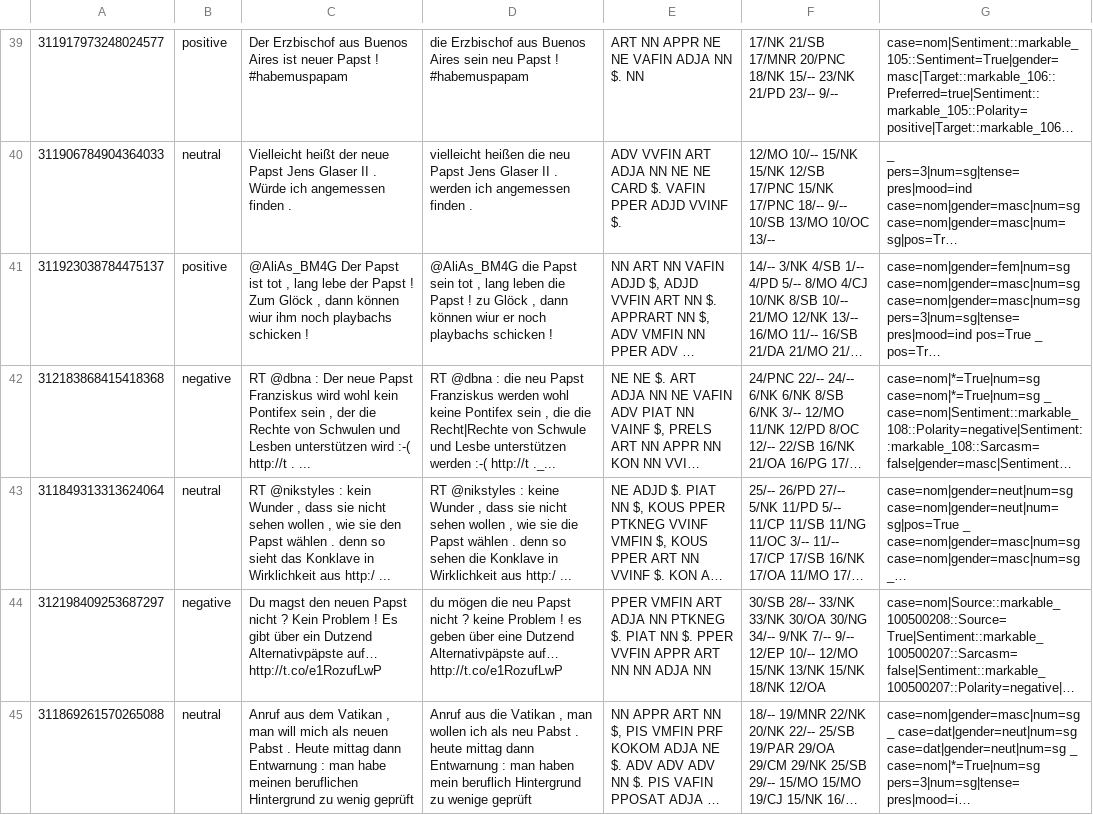
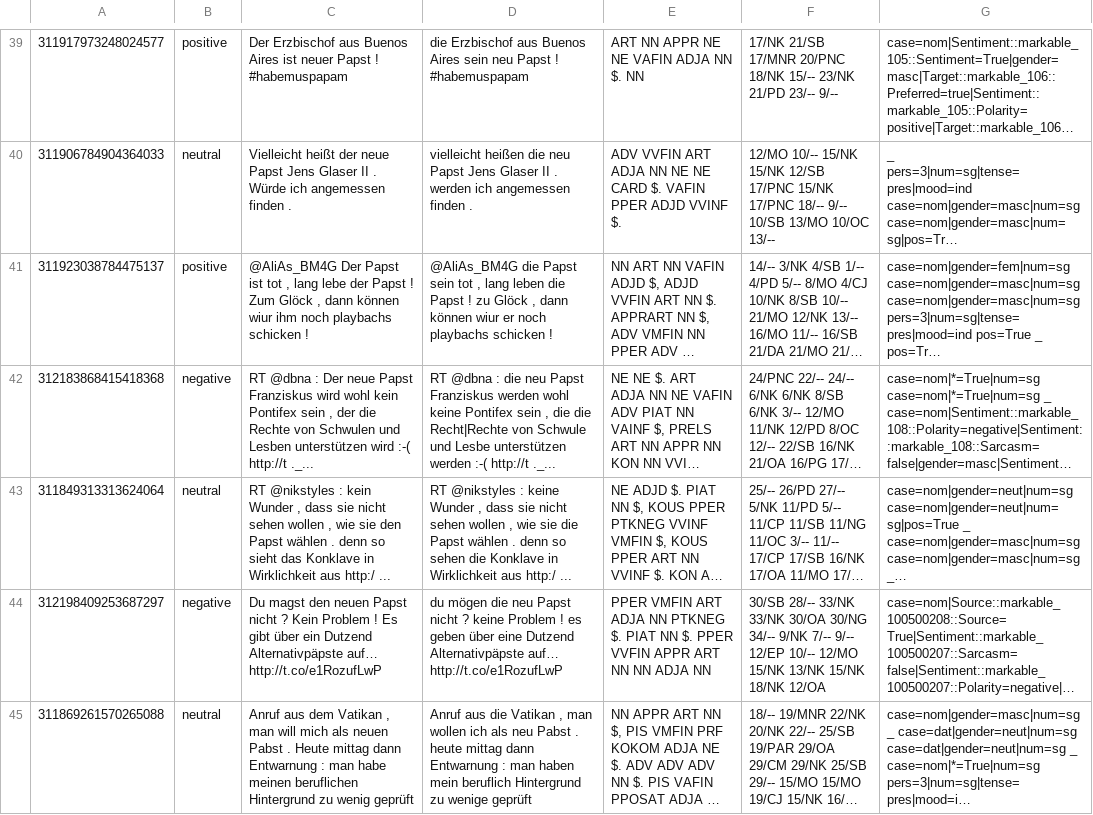
Before and after one commit to WladimirSidorenko/CGSA, a TSV file: data/PotTS/not-preprocessed/train/6.pope_election.tsv, drawn as a sheet; only a part is shown, gaps mark what is left out; long unchanged cells end in …; the diff names each change by its address in the sheet, - before the commit and + after, or states it on an @@ line.

```diff
--- a/data/PotTS/not-preprocessed/train/6.pope_election.tsv
+++ b/data/PotTS/not-preprocessed/train/6.pope_election.tsv
-C42: …:-( http://t . ...
+C42: …:-( http://t ._...
```
Also changed, not shown: data/PotTS/not-preprocessed/dev/7.pope_election.tsv, data/PotTS/not-preprocessed/train/10.general.tsv, 3 other files.
